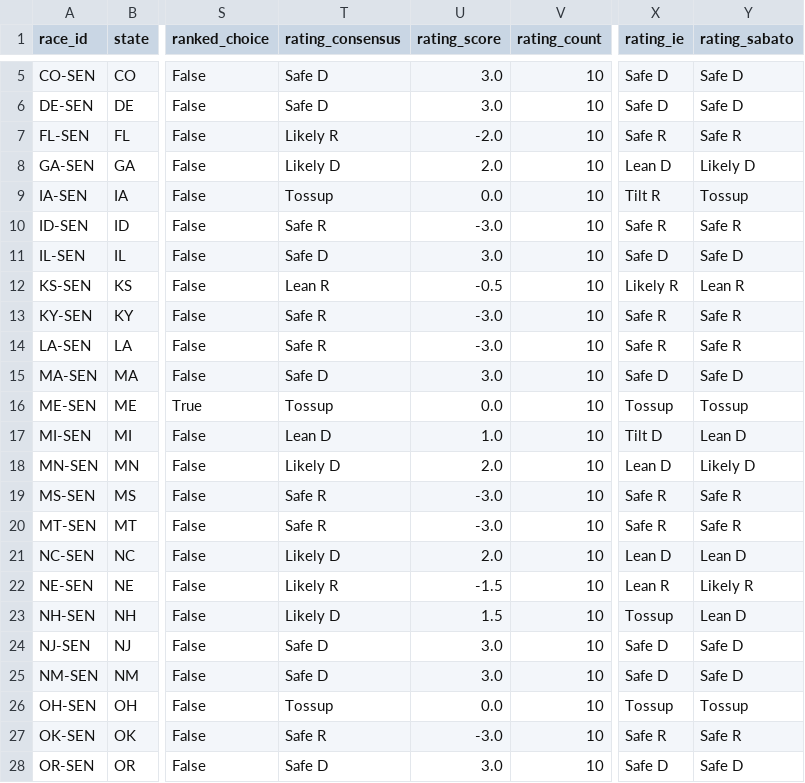
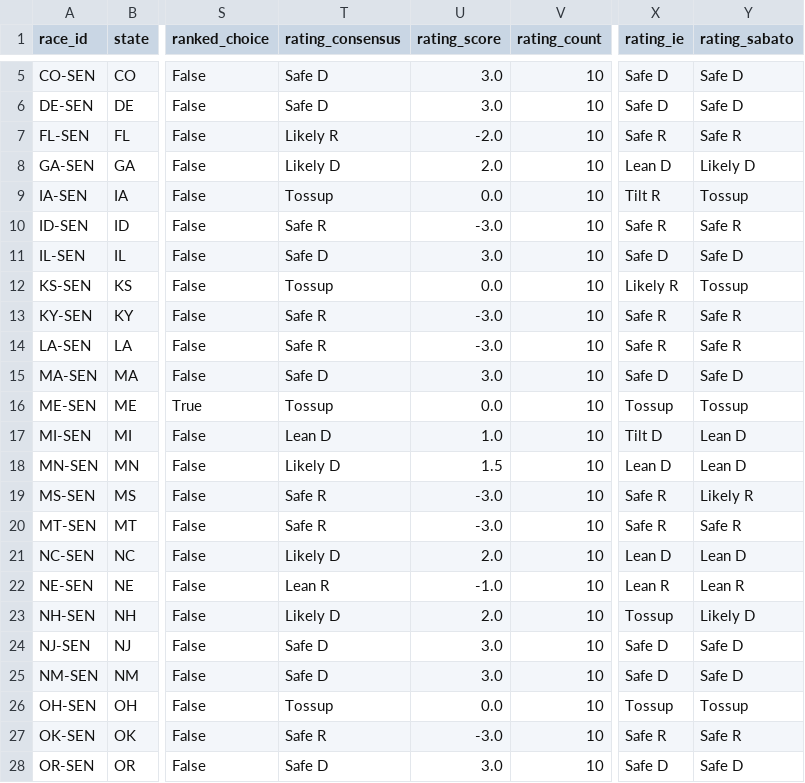
Before and after one commit to EasyLearnJava/race-for-congress, a CSV file: data/clean/races_senate_2026.csv, drawn as a sheet; only a part is shown, gaps mark what is left out; the diff names each change by its address in the sheet, - before the commit and + after, or states it on an @@ line.

```diff
--- a/data/clean/races_senate_2026.csv
+++ b/data/clean/races_senate_2026.csv
-T12 (rating_consensus): Lean R
+T12 (rating_consensus): Tossup
-U12 (rating_score): -0.5
+U12 (rating_score): 0.0
-Y12 (rating_sabato): Lean R
+Y12 (rating_sabato): Tossup
-U18 (rating_score): 2.0
+U18 (rating_score): 1.5
-Y18 (rating_sabato): Likely D
+Y18 (rating_sabato): Lean D
-Y19 (rating_sabato): Safe R
+Y19 (rating_sabato): Likely R
-T22 (rating_consensus): Likely R
+T22 (rating_consensus): Lean R
-U22 (rating_score): -1.5
+U22 (rating_score): -1.0
-Y22 (rating_sabato): Likely R
+Y22 (rating_sabato): Lean R
-U23 (rating_score): 1.5
+U23 (rating_score): 2.0
-Y23 (rating_sabato): Lean D
+Y23 (rating_sabato): Likely D
```
Also changed, not shown: data/clean/generic_ballot_2026.csv, data/clean/money_2026.csv, 5 other files.
